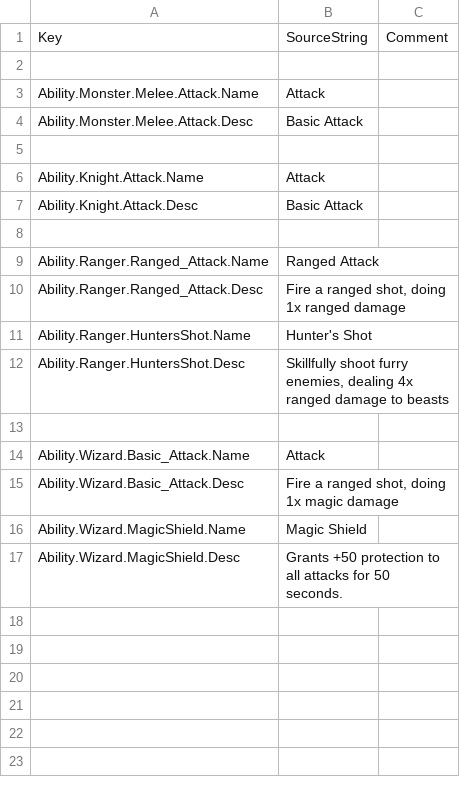
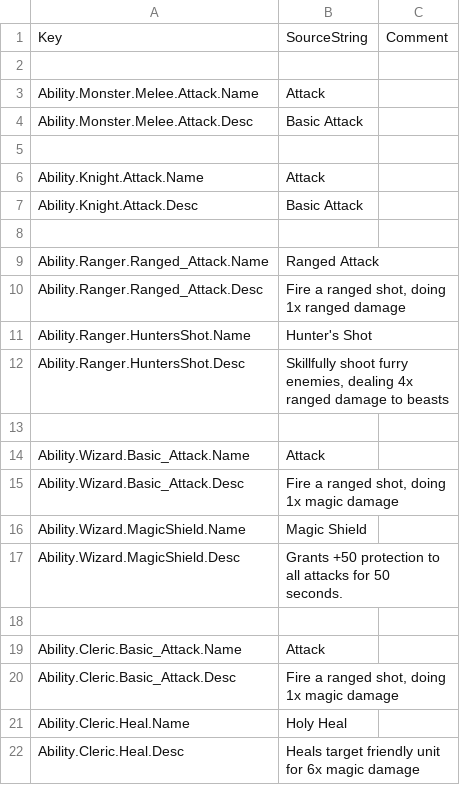
Before and after one commit to Dove-Bren/ProjectLord, a CSV file: Content/Localization/ST_Ability.csv, drawn as a sheet; the diff names each change by its address in the sheet, - before the commit and + after, or states it on an @@ line.

Commit message:
Add a bunch more details about cleric, incluring an attack with its own vfx. Started setting up healing, but not there yet. No guild let either.
Part of #84

```diff
--- a/Content/Localization/ST_Ability.csv
+++ b/Content/Localization/ST_Ability.csv
+row 18: (empty)
+row 19: Ability.Cleric.Basic_Attack.Name | Attack
+row 20: Ability.Cleric.Basic_Attack.Desc | Fire a ranged shot, doing 1x magic damage
+row 21: Ability.Cleric.Heal.Name | Holy Heal
+row 22: Ability.Cleric.Heal.Desc | Heals target friendly unit for 6x magic damage
```
Also changed, not shown: Content/Localization/ST_Creature.csv, 18 other files.
